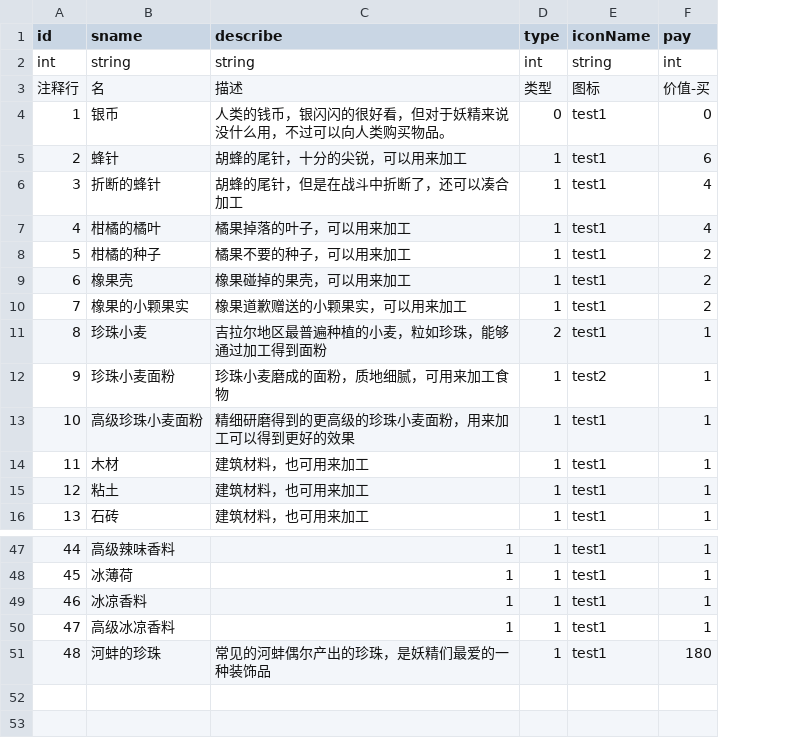
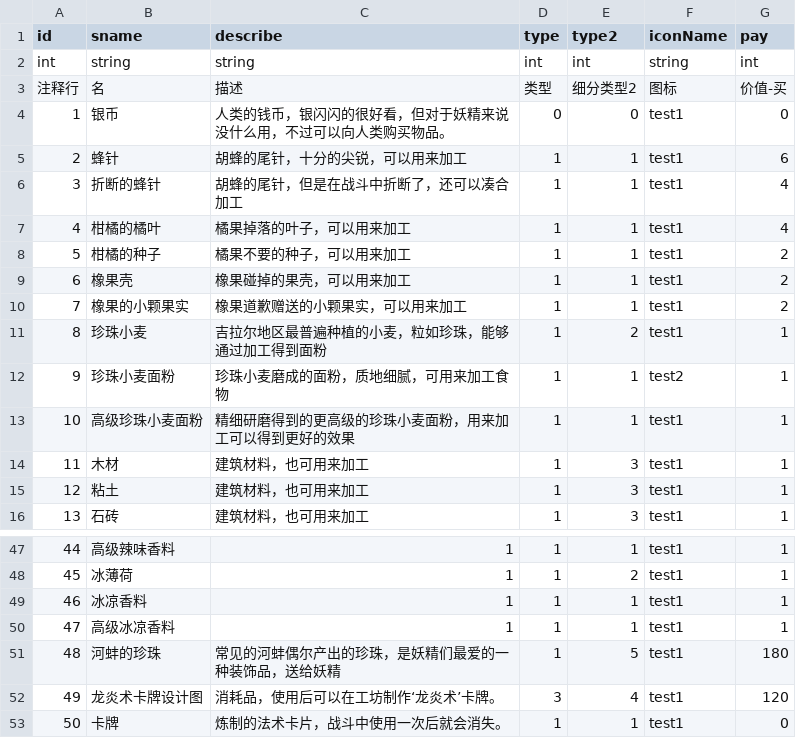
Before and after one commit to Aokoji/Sprite, a CSV file: Data/Table/t_items.csv, drawn as a sheet; only a part is shown, gaps mark what is left out; the diff covers the shown part only; the diff names each change by its address in the sheet, - before the commit and + after, or states it on an @@ line.

```diff
--- a/Data/Table/t_items.csv
+++ b/Data/Table/t_items.csv
+column E (type2), rows 2-16: int | 细分类型2 | 0 | 1 | 1 | 1 | 1 | 1 | 1 | 2 | 1 | 1 | 3 | 3 | 3; rows 47-51: 1 | 2 | 1 | 1 | 5
-D11 (type): 2
+D11 (type): 1
-C51 (describe): 常见的河蚌偶尔产出的珍珠，是妖精们最爱的一种装饰品
+C51 (describe): 常见的河蚌偶尔产出的珍珠，是妖精们最爱的一种装饰品，送给妖精
+row 52: 49 | 龙炎术卡牌设计图 | 消耗品，使用后可以在工坊制作‘龙炎术’卡牌。 | 3 | 4 | test1 | 120
+row 53: 50 | 卡牌 | 炼制的法术卡片，战斗中使用一次后就会消失。 | 1 | 1 | test1 | 0
```
Also changed, not shown: 4 edited cells elsewhere in this file, 19 other files.
